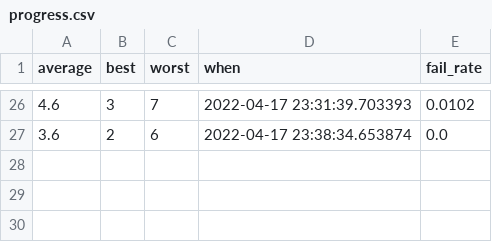
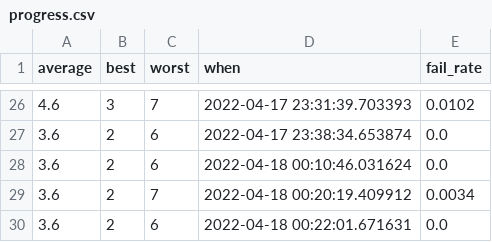
Before and after one commit to jacksondearing96/wordle, a CSV file: progress.csv, drawn as a sheet; only a part is shown, gaps mark what is left out; the diff names each change by its address in the sheet, - before the commit and + after, or states it on an @@ line.

```diff
--- a/progress.csv
+++ b/progress.csv
+row 28: 3.6 | 2 | 6 | 2022-04-18 00:10:46.031624 | 0.0
+row 29: 3.6 | 2 | 7 | 2022-04-18 00:20:19.409912 | 0.0034
+row 30: 3.6 | 2 | 6 | 2022-04-18 00:22:01.671631 | 0.0
```
Also changed, not shown: 2 other files.
